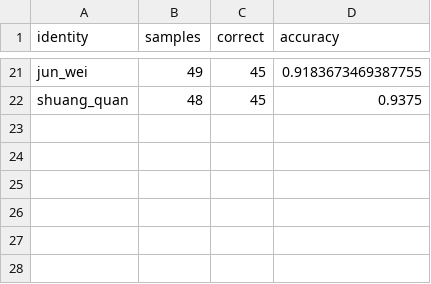
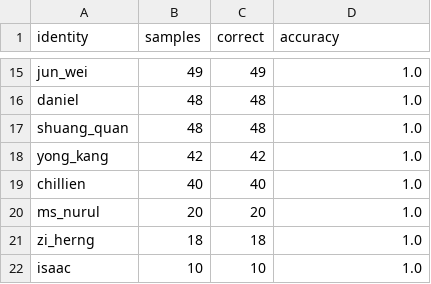
Before and after one commit to jaft952/AttSystem, a CSV file: models/evaluation/per_identity_accuracy_cbir_method2.csv, drawn as a sheet; only a part is shown, gaps mark what is left out; addresses are those after the commit; the diff covers the shown part only; the diff names each change by its address in the sheet, - before the commit and + after, or states it on an @@ line.

```diff
--- a/models/evaluation/per_identity_accuracy_cbir_method2.csv
+++ b/models/evaluation/per_identity_accuracy_cbir_method2.csv
-C15 (correct): 45
+C15 (correct): 49
-D15 (accuracy): 0.9183673469387755
+D15 (accuracy): 1.0
+row 16: daniel | 48 | 48 | 1.0
-C17 (correct): 45
+C17 (correct): 48
-D17 (accuracy): 0.9375
+D17 (accuracy): 1.0
+row 18: yong_kang | 42 | 42 | 1.0
+row 19: chillien | 40 | 40 | 1.0
+row 20: ms_nurul | 20 | 20 | 1.0
+row 21: zi_herng | 18 | 18 | 1.0
+row 22: isaac | 10 | 10 | 1.0
```
Also changed, not shown: 8 added rows, 14 removed rows and 10 edited cells elsewhere in this file, models/evaluation/method_comparison_summary.csv, models/evaluation/per_identity_accuracy_cbir_method1.csv, 29 other files.
